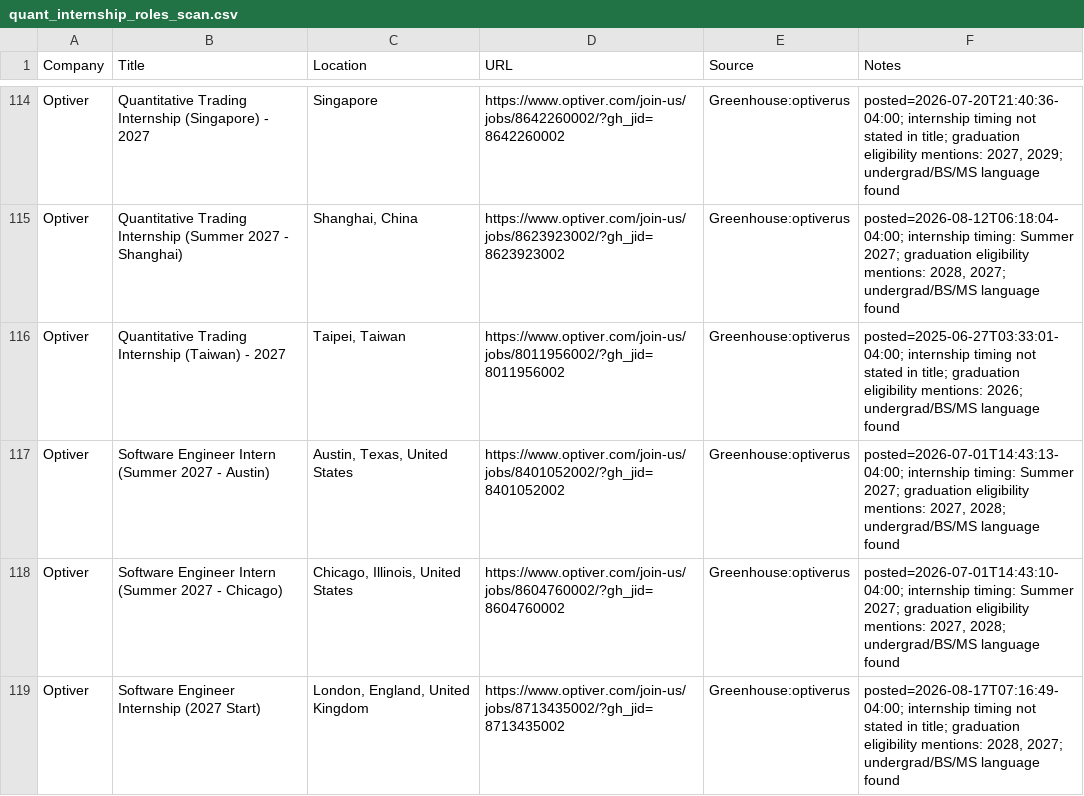
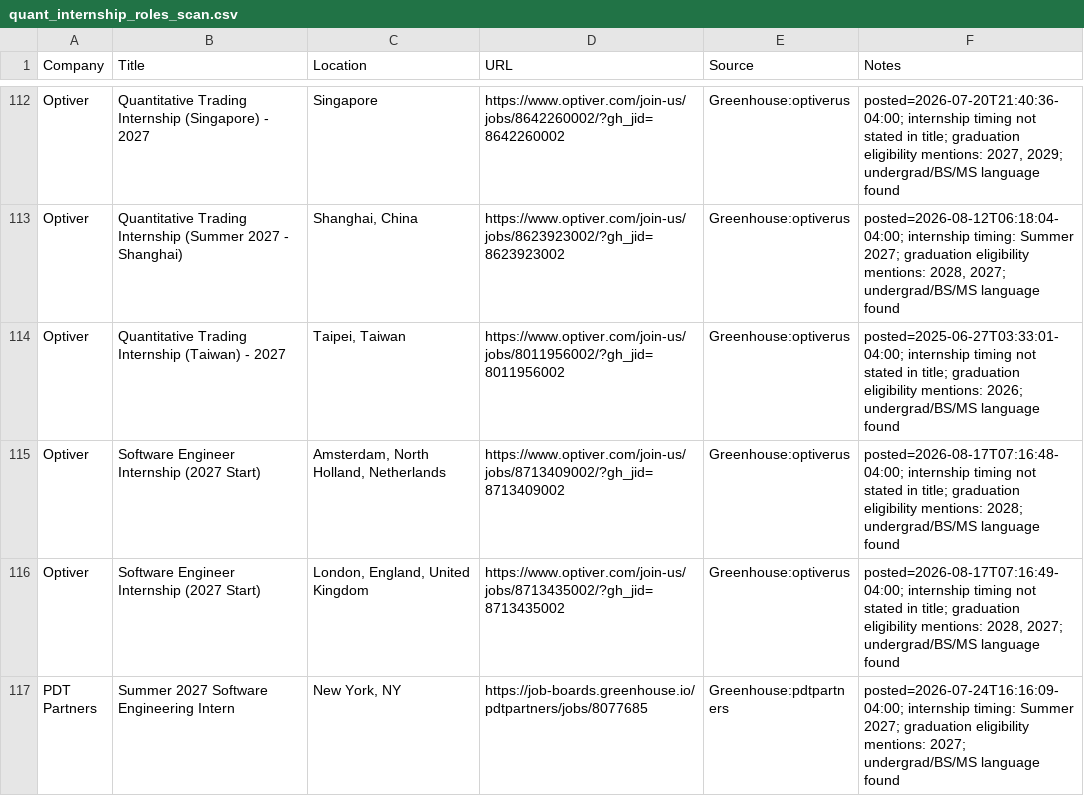
Before and after one commit to Jiang6082/QJS, a CSV file: reports/quant_internship_roles_scan.csv, drawn as a sheet; only a part is shown, gaps mark what is left out; the shorter side is filled out with more unchanged rows; the diff covers the shown part only.

```diff
--- a/reports/quant_internship_roles_scan.csv
+++ b/reports/quant_internship_roles_scan.csv
@@ -116,4 +114,3 @@
 "Optiver","Quantitative Trading Internship (Taiwan) - 2027","Taipei, Taiwan","https://www.optiver.com/join-us/jobs/8011956002/?gh_jid=8011956002","Greenhouse:optiverus","posted=2025-06-27T03:33:01-04:00; internship timing not stated in title; graduation eligibility mentions: 2026; undergrad/BS/MS language found"
-"Optiver","Software Engineer Intern (Summer 2027 - Austin)","Austin, Texas, United States","https://www.optiver.com/join-us/jobs/8401052002/?gh_jid=8401052002","Greenhouse:optiverus","posted=2026-07-01T14:43:13-04:00; internship timing: Summer 2027; graduation eligibility mentions: 2027, 2028; undergrad/BS/MS language found"
-"Optiver","Software Engineer Intern (Summer 2027 - Chicago)","Chicago, Illinois, United States","https://www.optiver.com/join-us/jobs/8604760002/?gh_jid=8604760002","Greenhouse:optiverus","posted=2026-07-01T14:43:10-04:00; internship timing: Summer 2027; graduation eligibility mentions: 2027, 2028; undergrad/BS/MS language found"
+"Optiver","Software Engineer Internship (2027 Start)","Amsterdam, North Holland, Netherlands","https://www.optiver.com/join-us/jobs/8713409002/?gh_jid=8713409002","Greenhouse:optiverus","posted=2026-08-17T07:16:48-04:00; internship timing not stated in title; graduation eligibility mentions: 2028; undergrad/BS/MS language found"
 "Optiver","Software Engineer Internship (2027 Start)","London, England, United Kingdom","https://www.optiver.com/join-us/jobs/8713435002/?gh_jid=8713435002","Greenhouse:optiverus","posted=2026-08-17T07:16:49-04:00; internship timing not stated in title; graduation eligibility mentions: 2028, 2027; undergrad/BS/MS language found"
```
Also changed, not shown: 1 added row, 5 removed rows and 5 moved rows elsewhere in this file, reports/quant_internship_roles_scan_v2.csv, 30 other files.
